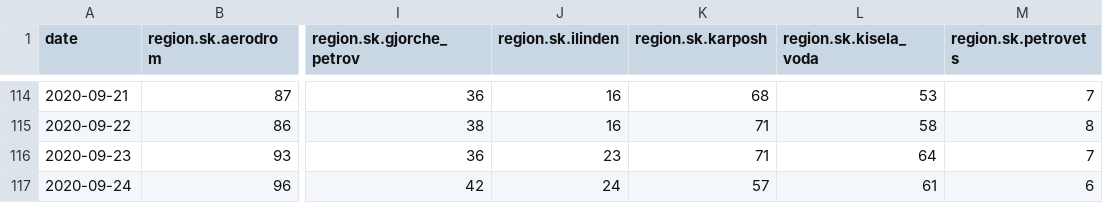
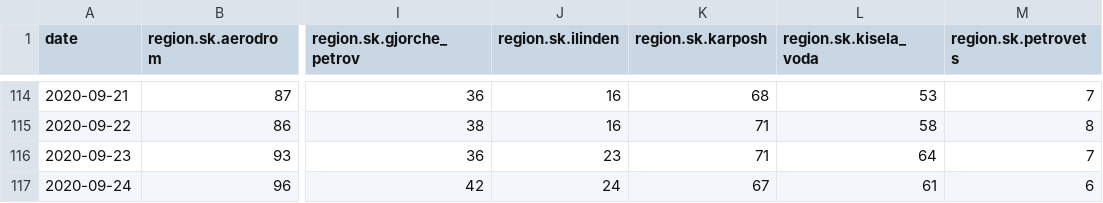
Before and after one commit to treker-mk/data, a CSV file: csv/active-skopje-municipalities.csv, drawn as a sheet; only a part is shown, gaps mark what is left out; the diff names each change by its address in the sheet, - before the commit and + after, or states it on an @@ line.

```diff
--- a/csv/active-skopje-municipalities.csv
+++ b/csv/active-skopje-municipalities.csv
-K117 (region.sk.karposh): 57
+K117 (region.sk.karposh): 67
```
Also changed, not shown: csv/skopje-municipalities.csv, csv/skopje.csv, 3 other files.
